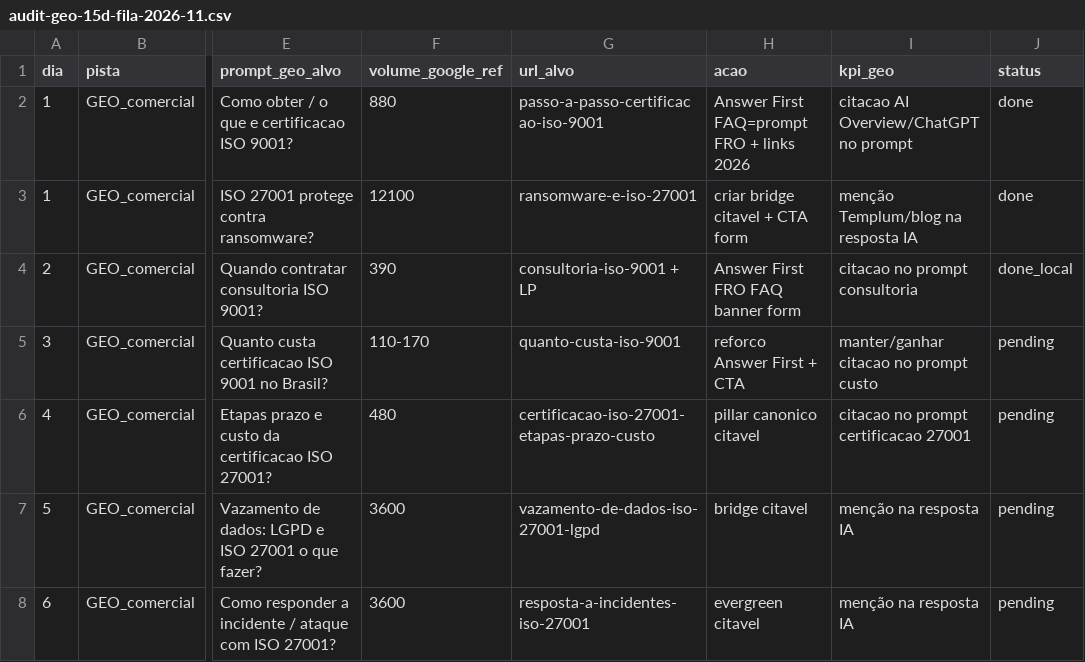
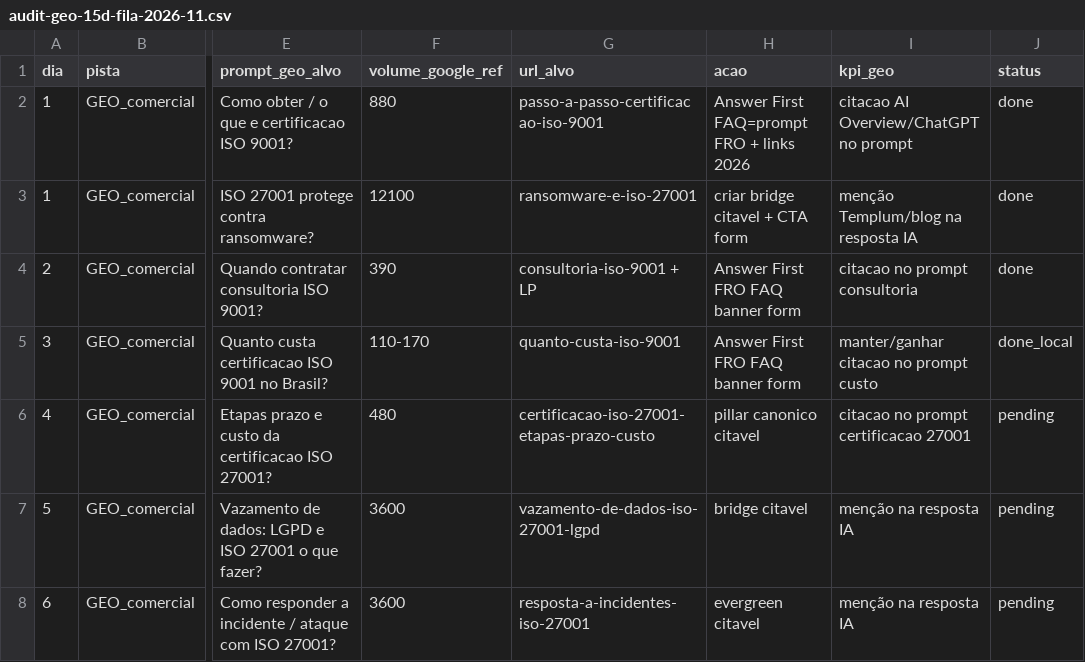
Before and after one commit to Evoluttoplataforma/certificacaoiso---Blog-templum, a CSV file: scripts/audit-geo-15d-fila-2026-11.csv, drawn as a sheet; only a part is shown, gaps mark what is left out; the diff names each change by its address in the sheet, - before the commit and + after, or states it on an @@ line.

```diff
--- a/scripts/audit-geo-15d-fila-2026-11.csv
+++ b/scripts/audit-geo-15d-fila-2026-11.csv
-J4 (status): done_local
+J4 (status): done
-H5 (acao): reforco Answer First + CTA
+H5 (acao): Answer First FRO FAQ banner form
-J5 (status): pending
+J5 (status): done_local
```
Also changed, not shown: 3 other files.
